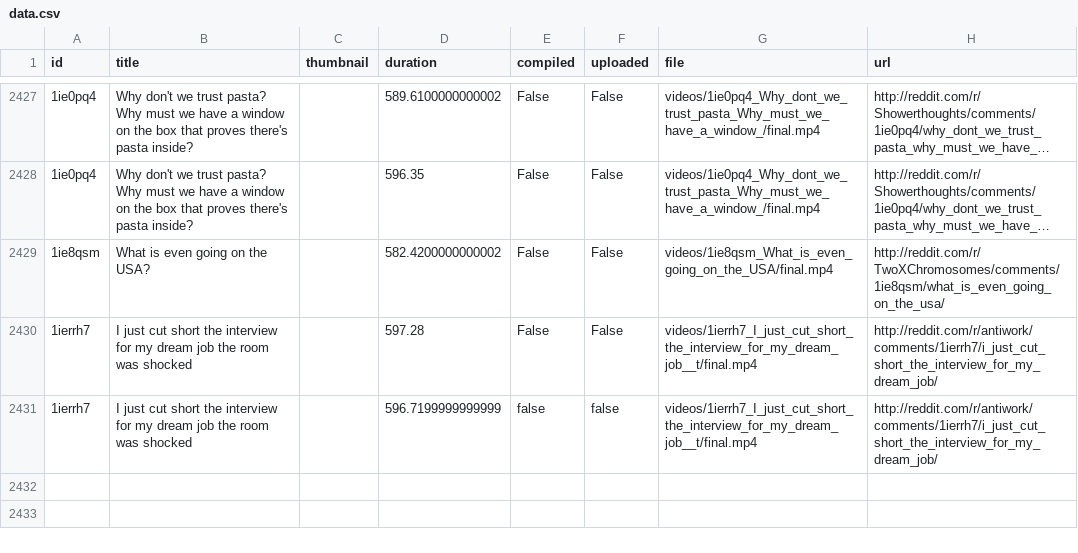
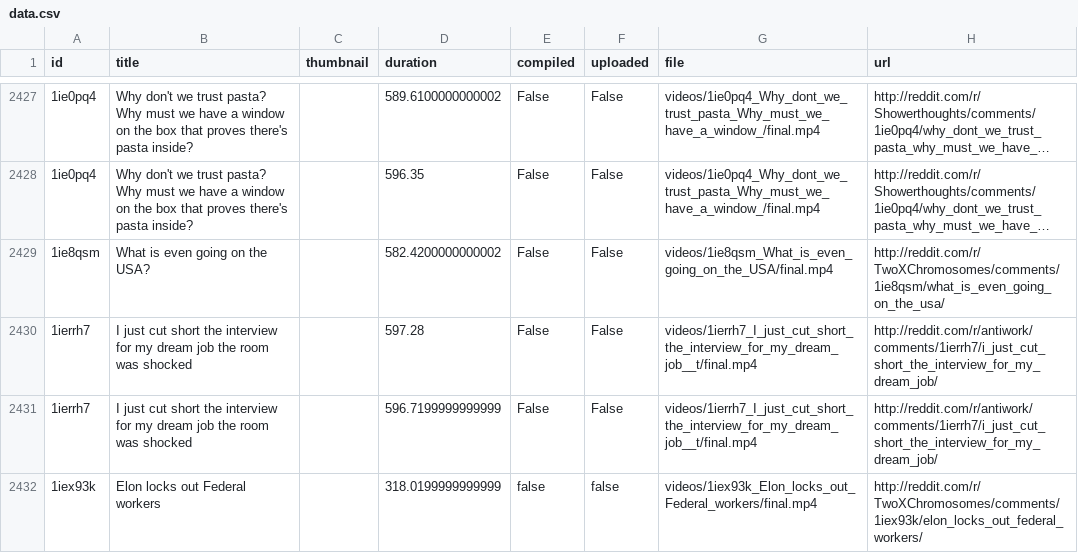
Before and after one commit to alexlaverty/python-reddit-youtube-bot, a CSV file: data.csv, drawn as a sheet; only a part is shown, gaps mark what is left out; long unchanged cells end in …; the diff names each change by its address in the sheet, - before the commit and + after, or states it on an @@ line.

```diff
--- a/data.csv
+++ b/data.csv
-E2431 (compiled): false
+E2431 (compiled): False
-F2431 (uploaded): false
+F2431 (uploaded): False
+row 2432: 1iex93k | Elon locks out Federal workers |  | 318.0199999999999 | false | false | videos/1iex93k_Elon_locks_out_Federal_workers/final.mp4 | http://reddit.com/r/TwoXChromosomes/comments/1iex93k/elon_locks_out_federal_workers/
```
